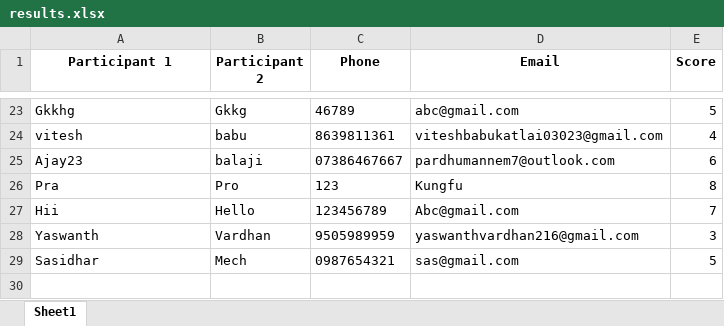
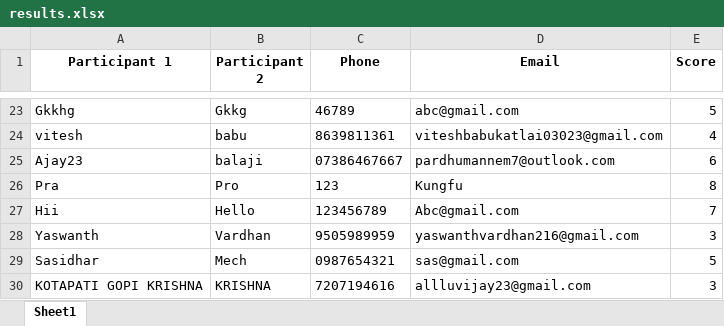
Before and after one commit to vinay223344/sai, an Excel workbook: results.xlsx, sheet Sheet1, drawn as a sheet; only a part is shown, gaps mark what is left out; values as stored, in another font and other column widths than the file's, no borders; the diff names each change by its address in the sheet, - before the commit and + after, or states it on an @@ line.

Commit message:
Append new quiz score

```diff
--- a/results.xlsx (sheet Sheet1)
+++ b/results.xlsx (sheet Sheet1)
+row 30: KOTAPATI GOPI KRISHNA | KRISHNA | 7207194616 | allluvijay23@gmail.com | 3
```
